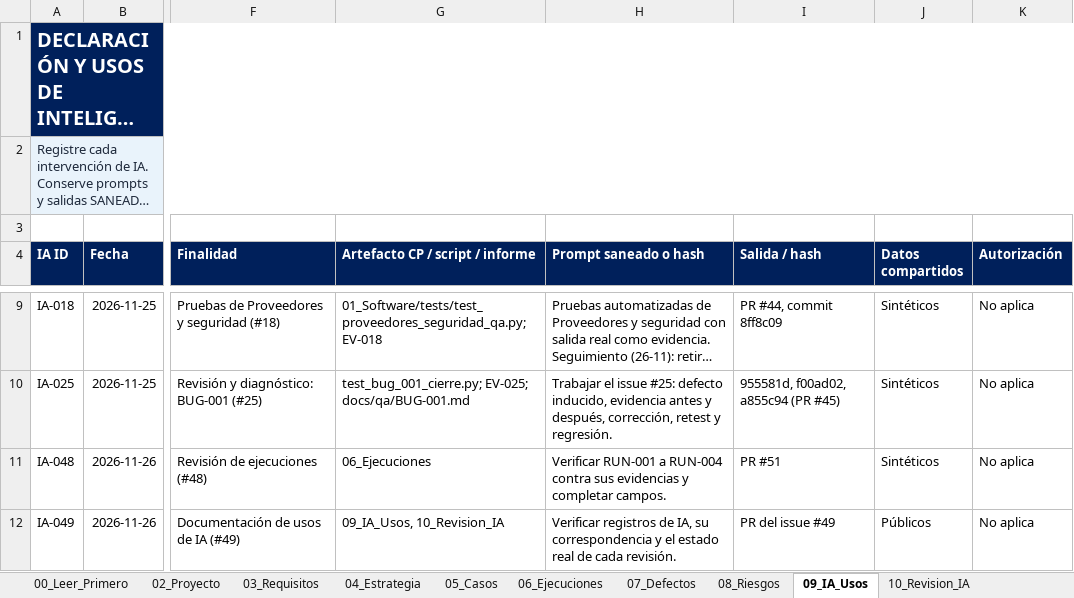
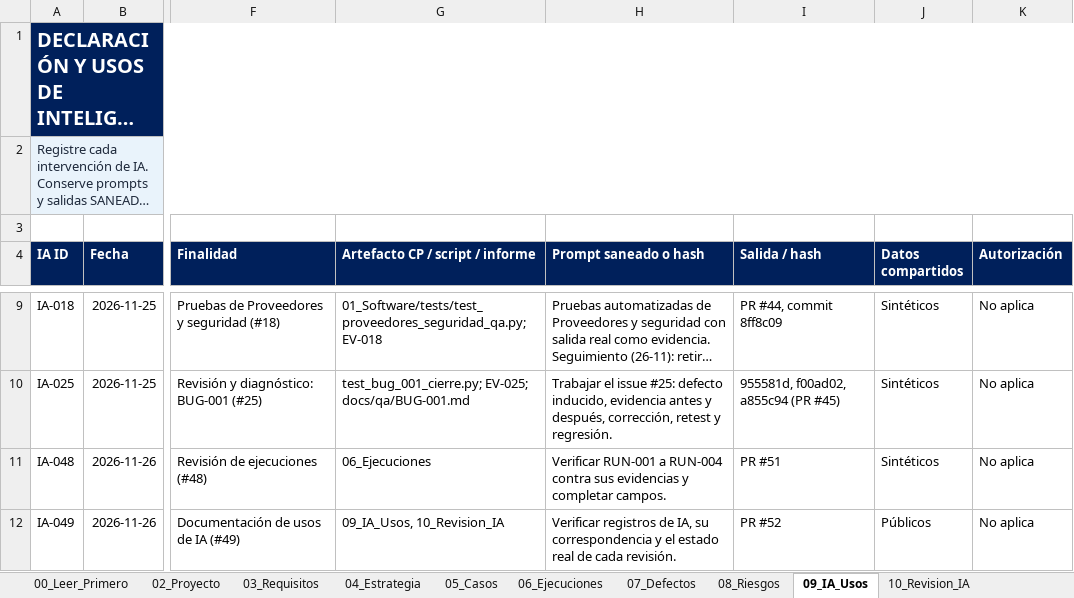
Before and after one commit to Jania02/licitaciones-qa-isw622, an Excel workbook: 03_Registro_QA/03_Registro_QA.xlsx, sheet 09_IA_Usos, drawn as a sheet; only a part is shown, gaps mark what is left out; long unchanged cells end in …; values as stored, in another font and other column widths than the file's, no borders; table styles not drawn; the diff names each change by its address in the sheet, - before the commit and + after, or states it on an @@ line.

Commit message:
docs: enlazar el PR de IA-049 (#49)

```diff
--- a/03_Registro_QA/03_Registro_QA.xlsx (sheet 09_IA_Usos)
+++ b/03_Registro_QA/03_Registro_QA.xlsx (sheet 09_IA_Usos)
-I12 (Salida / hash): PR del issue #49
+I12 (Salida / hash): PR #52
```
